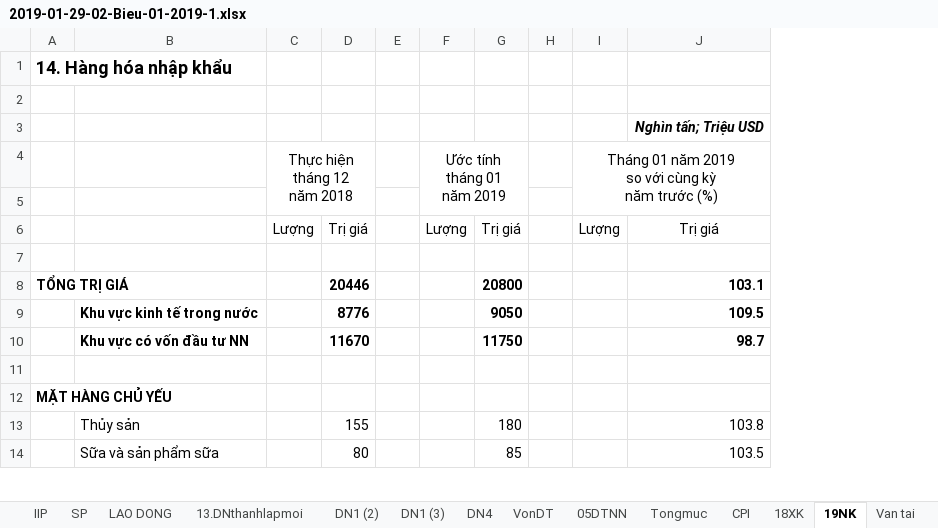
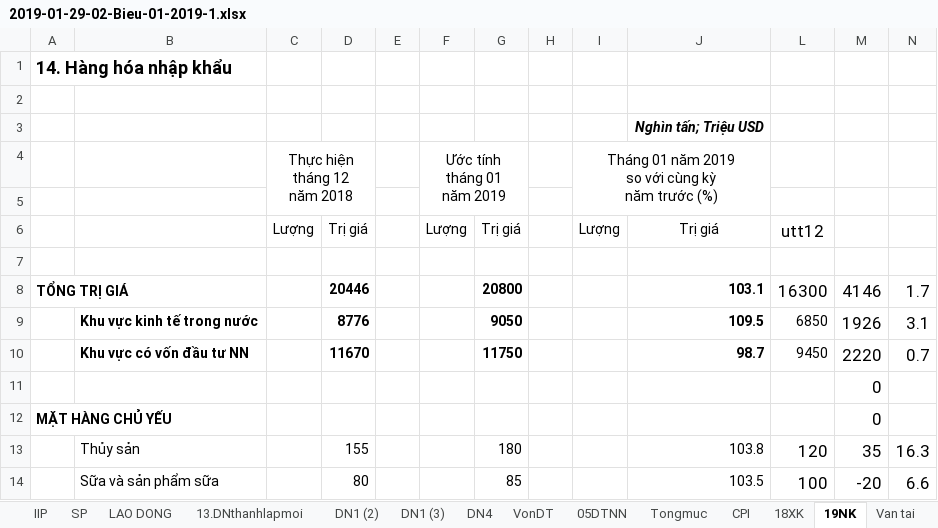
Before and after one commit to hiennguyen9874/vn-macroeconomics, an Excel workbook: datas/2019-01-29-02-Bieu-01-2019-1.xlsx, sheet 19NK, drawn as a sheet; only a part is shown; values as stored, in another font and other column widths than the file's, no borders; the diff names each change by its address in the sheet, - before the commit and + after, or states it on an @@ line.

```diff
--- a/datas/2019-01-29-02-Bieu-01-2019-1.xlsx (sheet 19NK)
+++ b/datas/2019-01-29-02-Bieu-01-2019-1.xlsx (sheet 19NK)
@@ column L unhidden, rows 6-14: utt12 |  | 16300 | 6850 | 9450 |  |  | 120 | 100 @@
@@ column M unhidden, rows 8-14: 4146 | 1926 | 2220 | 0 | 0 | 35 | -20 @@
@@ column N unhidden, rows 8-14: 1.7 | 3.1 | 0.7 |  |  | 16.3 | 6.6 @@
```
Also changed, not shown: charts or pictures, 10 other files.
